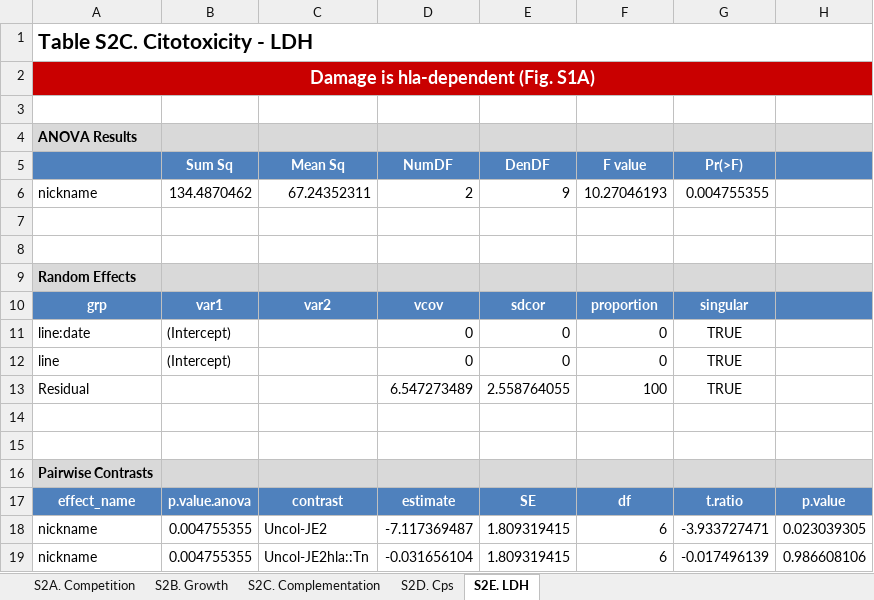
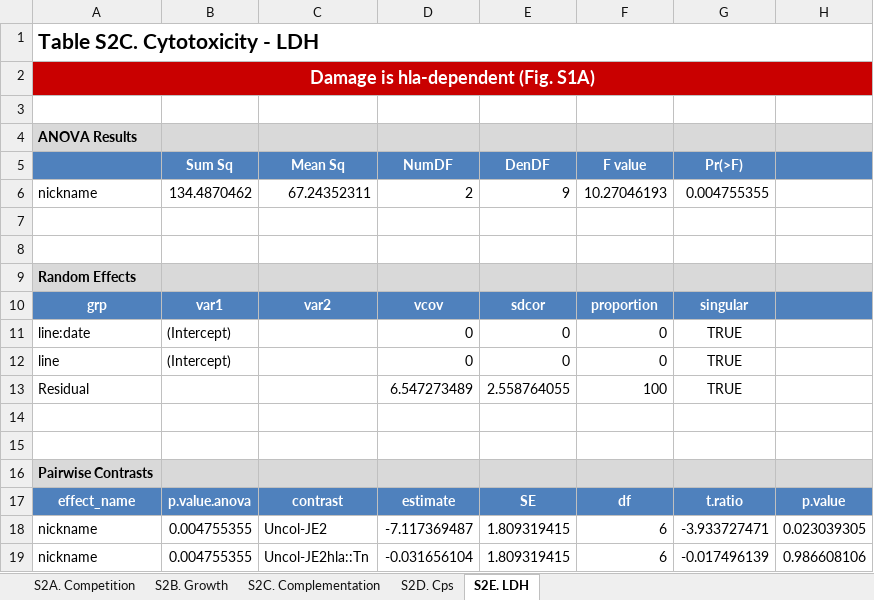
Before and after one commit to KLemonLab/DatCol_Manuscript, an Excel workbook: SupplementalTables/DatCol_SupplementalTable_S2.xlsx, sheet S2E. LDH, drawn as a sheet; only a part is shown; values as stored, in another font and other column widths than the file's, no borders; the diff names each change by its address in the sheet, - before the commit and + after, or states it on an @@ line.

Commit message:
UPDATED TABLES

```diff
--- a/SupplementalTables/DatCol_SupplementalTable_S2.xlsx (sheet S2E. LDH)
+++ b/SupplementalTables/DatCol_SupplementalTable_S2.xlsx (sheet S2E. LDH)
-A1: Table S2C. Citotoxicity - LDH
+A1: Table S2C. Cytotoxicity - LDH
```
Also changed, not shown: 1 other file.
